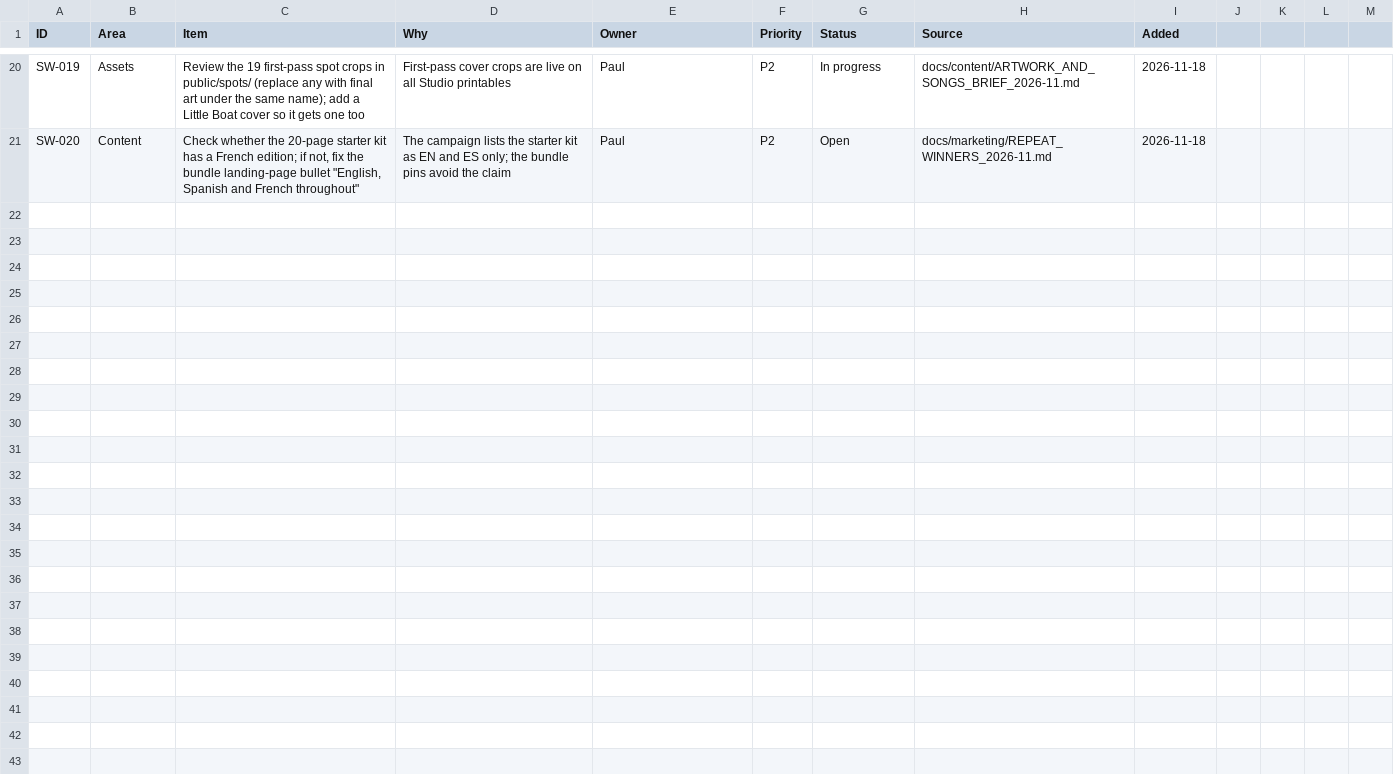
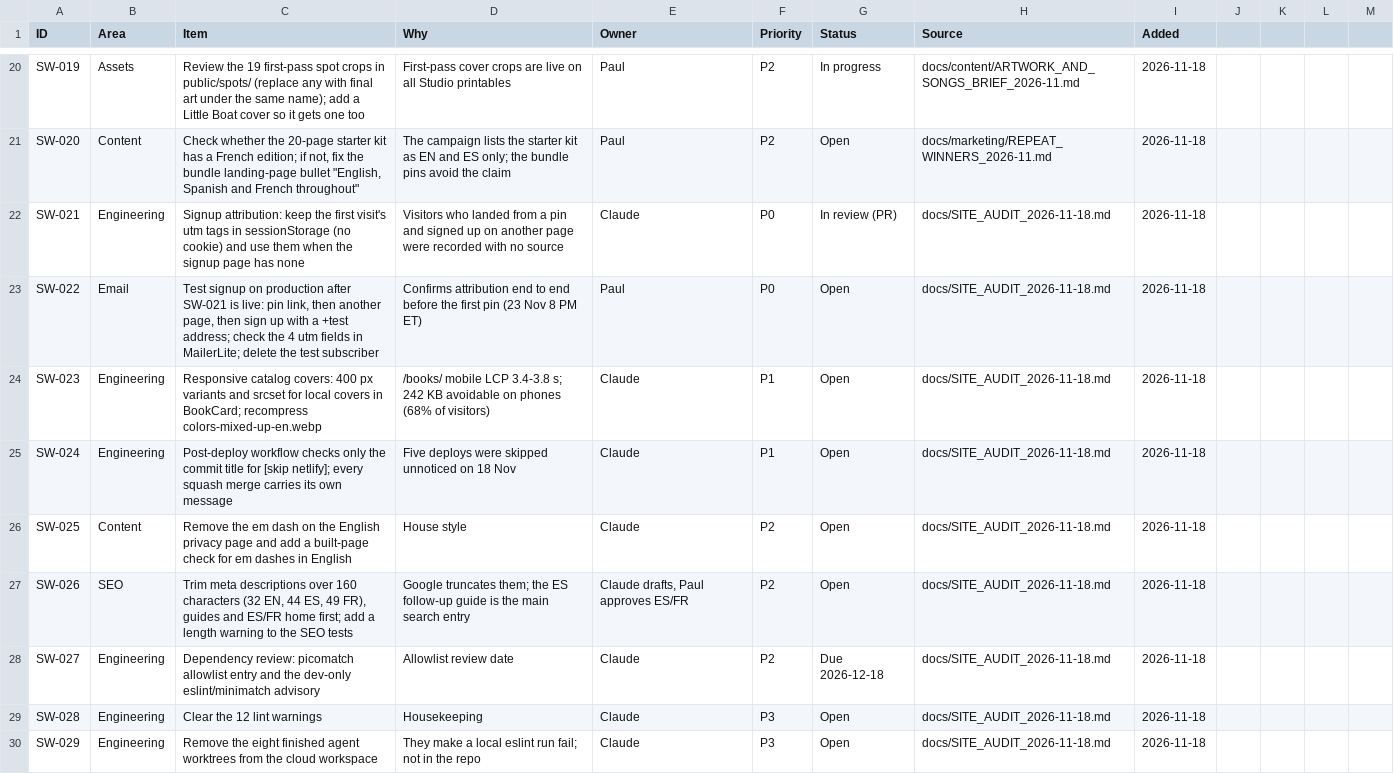
Before and after one commit to PawaSeyni/storytimewitheva, a CSV file: docs/marketing/tracker-punch-list-2026-11-18.csv, drawn as a sheet; only a part is shown, gaps mark what is left out.

```diff
--- a/docs/marketing/tracker-punch-list-2026-11-18.csv
+++ b/docs/marketing/tracker-punch-list-2026-11-18.csv
@@ -21 +21,10 @@ SW-019,Assets,Review the 19 first-pass spot crops in public/spots/ (replace any
 SW-020,Content,"Check whether the 20-page starter kit has a French edition; if not, fix the bundle landing-page bullet ""English, Spanish and French throughout""",The campaign lists the starter kit as EN and ES only; the bundle pins avoid the claim,Paul,P2,Open,docs/marketing/REPEAT_WINNERS_2026-11.md,2026-11-18
+SW-021,Engineering,Signup attribution: keep the first visit's utm tags in sessionStorage (no cookie) and use them when the signup page has none,Visitors who landed from a pin and signed up on another page were recorded with no source,Claude,P0,In review (PR),docs/SITE_AUDIT_2026-11-18.md,2026-11-18
+SW-022,Email,"Test signup on production after SW-021 is live: pin link, then another page, then sign up with a +test address; check the 4 utm fields in MailerLite; delete the test subscriber",Confirms attribution end to end before the first pin (23 Nov 8 PM ET),Paul,P0,Open,docs/SITE_AUDIT_2026-11-18.md,2026-11-18
+SW-023,Engineering,Responsive catalog covers: 400 px variants and srcset for local covers in BookCard; recompress colors-mixed-up-en.webp,/books/ mobile LCP 3.4-3.8 s; 242 KB avoidable on phones (68% of visitors),Claude,P1,Open,docs/SITE_AUDIT_2026-11-18.md,2026-11-18
+SW-024,Engineering,Post-deploy workflow checks only the commit title for [skip netlify]; every squash merge carries its own message,Five deploys were skipped unnoticed on 18 Nov,Claude,P1,Open,docs/SITE_AUDIT_2026-11-18.md,2026-11-18
+SW-025,Content,Remove the em dash on the English privacy page and add a built-page check for em dashes in English,House style,Claude,P2,Open,docs/SITE_AUDIT_2026-11-18.md,2026-11-18
+SW-026,SEO,"Trim meta descriptions over 160 characters (32 EN, 44 ES, 49 FR), guides and ES/FR home first; add a length warning to the SEO tests",Google truncates them; the ES follow-up guide is the main search entry,"Claude drafts, Paul approves ES/FR",P2,Open,docs/SITE_AUDIT_2026-11-18.md,2026-11-18
+SW-027,Engineering,Dependency review: picomatch allowlist entry and the dev-only eslint/minimatch advisory,Allowlist review date,Claude,P2,Due 2026-12-18,docs/SITE_AUDIT_2026-11-18.md,2026-11-18
+SW-028,Engineering,Clear the 12 lint warnings,Housekeeping,Claude,P3,Open,docs/SITE_AUDIT_2026-11-18.md,2026-11-18
+SW-029,Engineering,Remove the eight finished agent worktrees from the cloud workspace,They make a local eslint run fail; not in the repo,Claude,P3,Open,docs/SITE_AUDIT_2026-11-18.md,2026-11-18
```
Also changed, not shown: 7 other files.
